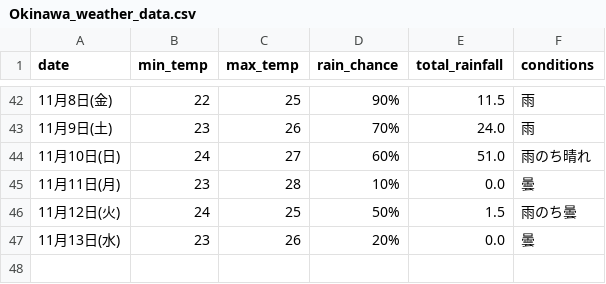
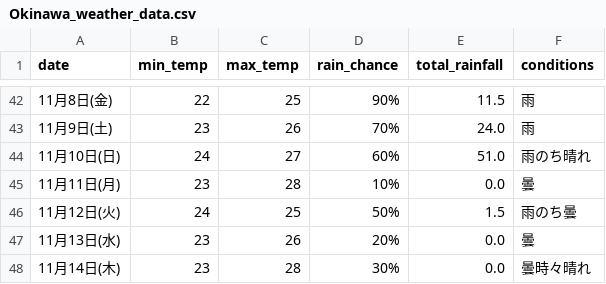
Before and after one commit to Curtendo/weather-scraper, a CSV file: Okinawa_weather_data.csv, drawn as a sheet; only a part is shown, gaps mark what is left out.

```diff
--- a/Okinawa_weather_data.csv
+++ b/Okinawa_weather_data.csv
@@ -47 +47,2 @@
 11月13日(水),23,26,20%,0.0,曇
+11月14日(木),23,28,30%,0.0,曇時々晴れ
```
Also changed, not shown: Kakamigahara_weather_data.csv, Osaka_weather_data.csv, 2 other files.
